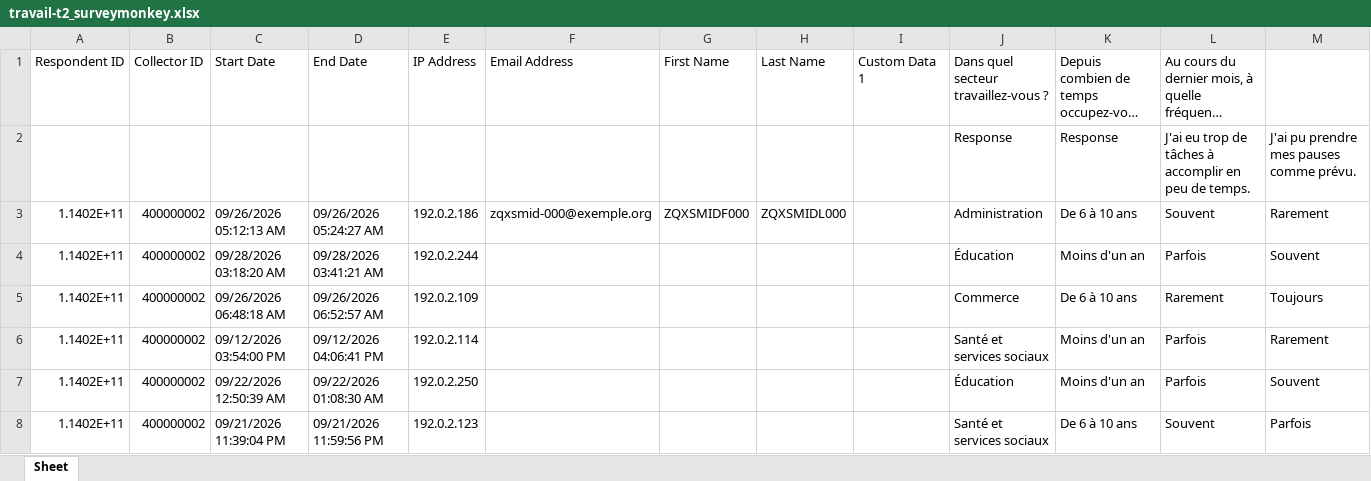
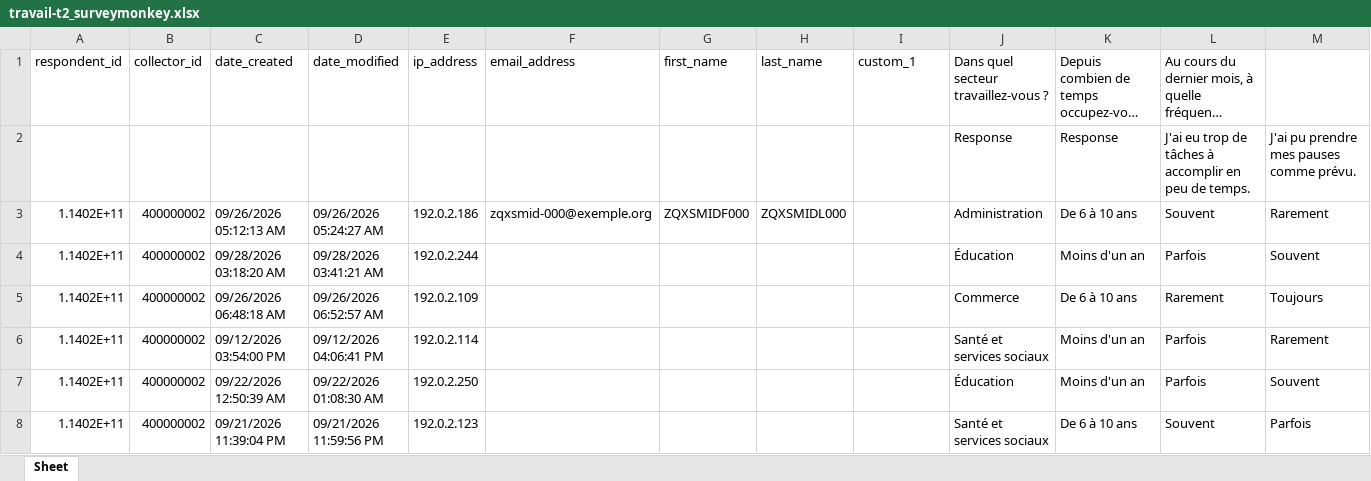
Before and after one commit to benoit-plante/dictionnaire-donnees, an Excel workbook: exemples/bases-fictives/travail-t2_surveymonkey.xlsx, sheet Sheet, drawn as a sheet; only a part is shown; long unchanged cells end in …; values as stored, in another font and other column widths than the file's, no borders; the diff names each change by its address in the sheet, - before the commit and + after, or states it on an @@ line.

```diff
--- a/exemples/bases-fictives/travail-t2_surveymonkey.xlsx (sheet Sheet)
+++ b/exemples/bases-fictives/travail-t2_surveymonkey.xlsx (sheet Sheet)
-A1: Respondent ID
+A1: respondent_id
-B1: Collector ID
+B1: collector_id
-C1: Start Date
+C1: date_created
-D1: End Date
+D1: date_modified
-E1: IP Address
+E1: ip_address
-F1: Email Address
+F1: email_address
-G1: First Name
+G1: first_name
-H1: Last Name
+H1: last_name
-I1: Custom Data 1
+I1: custom_1
```
Also changed, not shown: 24 other files.
